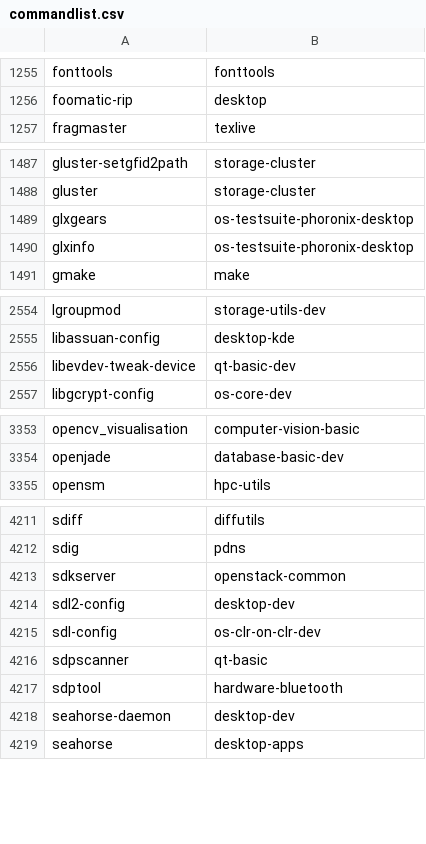
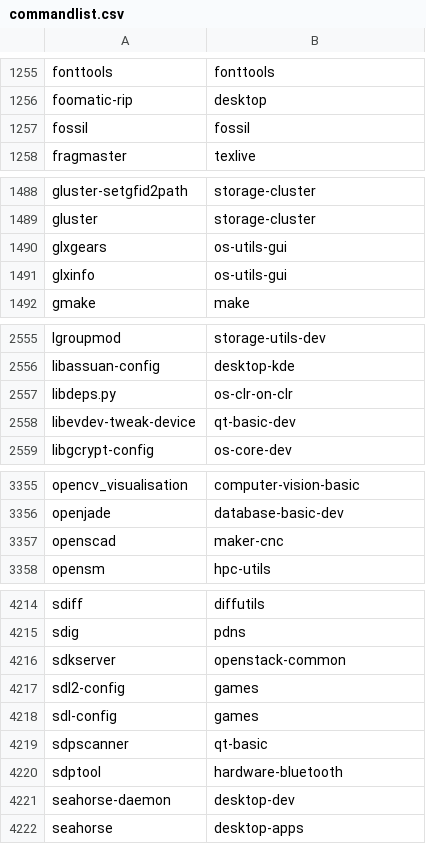
Before and after one commit to lebensterben/cnf, a CSV file: commandlist.csv, drawn as a sheet; only a part is shown, gaps mark what is left out; the diff covers the shown part only.

Commit message:
update command list

```diff
--- a/commandlist.csv
+++ b/commandlist.csv
@@ -1256,2 +1256,3 @@ fonttools	fonttools
 foomatic-rip	desktop
+fossil	fossil
 fragmaster	texlive
@@ -1488,4 +1489,4 @@ gluster-setgfid2path	storage-cluster
 gluster	storage-cluster
-glxgears	os-testsuite-phoronix-desktop
-glxinfo	os-testsuite-phoronix-desktop
+glxgears	os-utils-gui
+glxinfo	os-utils-gui
 gmake	make
@@ -2555,2 +2556,3 @@ lgroupmod	storage-utils-dev
 libassuan-config	desktop-kde
+libdeps.py	os-clr-on-clr
 libevdev-tweak-device	qt-basic-dev
@@ -3354,2 +3356,3 @@ opencv_visualisation	computer-vision-basic
 openjade	database-basic-dev
+openscad	maker-cnc
 opensm	hpc-utils
@@ -4213,4 +4216,4 @@ sdig	pdns
 sdkserver	openstack-common
-sdl2-config	desktop-dev
-sdl-config	os-clr-on-clr-dev
+sdl2-config	games
+sdl-config	games
 sdpscanner	qt-basic
```
Also changed, not shown: 2 edited cells elsewhere in this file.
